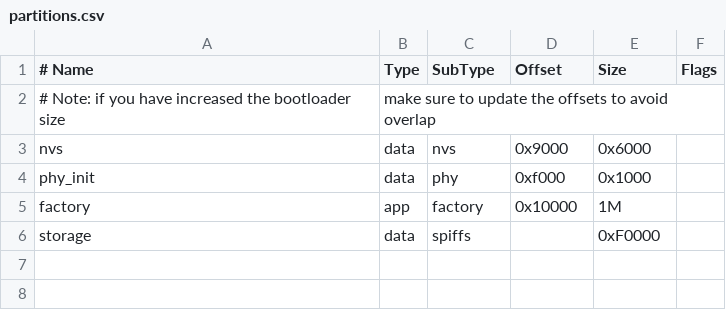
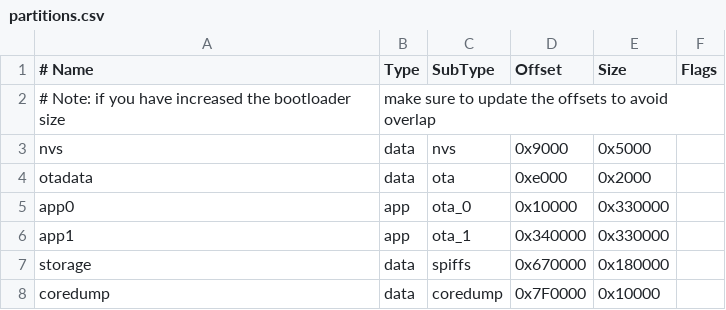
Before and after one commit to inastechnology/inas, a CSV file: watering-device/partitions.csv, drawn as a sheet.

```diff
--- a/watering-device/partitions.csv
+++ b/watering-device/partitions.csv
@@ -2,5 +2,7 @@
 # Note: if you have increased the bootloader size, make sure to update the offsets to avoid overlap
-nvs,      data, nvs,     0x9000,  0x6000,
-phy_init, data, phy,     0xf000,  0x1000,
-factory,  app,  factory, 0x10000, 1M,
-storage,  data, spiffs,      ,  0xF0000,
+nvs,      data, nvs,     0x9000,  0x5000,
+otadata,  data, ota,     0xe000,  0x2000,
+app0,     app,  ota_0,   0x10000, 0x330000,
+app1,     app,  ota_1,   0x340000,0x330000,
+storage,  data, spiffs,  0x670000,0x180000,
+coredump, data, coredump,0x7F0000,0x10000,
```
Also changed, not shown: 16 other files.
